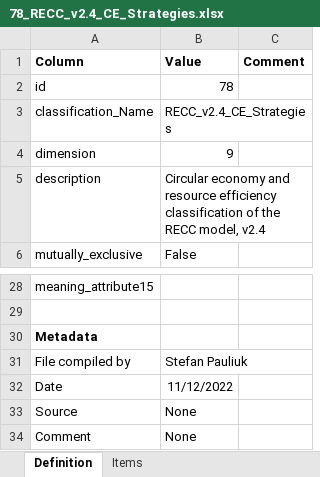
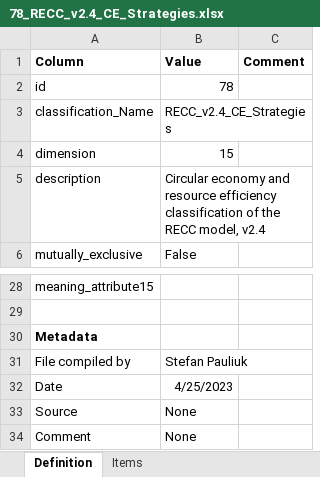
Before and after one commit to IndEcol/IE_data_commons, an Excel workbook: IEDC_Classification_fill/manual_insert/78_RECC_v2.4_CE_Strategies.xlsx, sheet Definition, drawn as a sheet; only a part is shown, gaps mark what is left out; values as stored, in another font and other column widths than the file's, no borders; the diff names each change by its address in the sheet, - before the commit and + after, or states it on an @@ line.

```diff
--- a/IEDC_Classification_fill/manual_insert/78_RECC_v2.4_CE_Strategies.xlsx (sheet Definition)
+++ b/IEDC_Classification_fill/manual_insert/78_RECC_v2.4_CE_Strategies.xlsx (sheet Definition)
-B4 (Value): 9
+B4 (Value): 15
-B32 (Value): 11/12/2022
+B32 (Value): 4/25/2023
```
Also changed, not shown: 2 other files.
